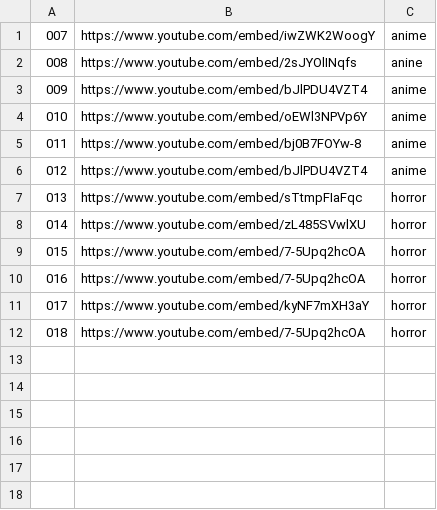
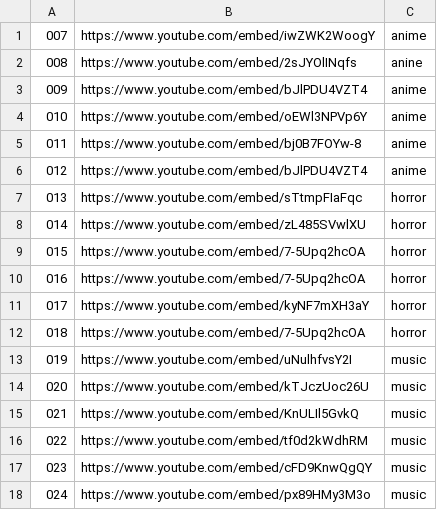
Before and after one commit to debbienguyenn/CSE4314-Senior-Design-I, a CSV file: data/video.csv, drawn as a sheet; the diff names each change by its address in the sheet, - before the commit and + after, or states it on an @@ line.

Commit message:
music.php

```diff
--- a/data/video.csv
+++ b/data/video.csv
+row 13: 019 | https://www.youtube.com/embed/uNulhfvsY2I | music
+row 14: 020 | https://www.youtube.com/embed/kTJczUoc26U | music
+row 15: 021 | https://www.youtube.com/embed/KnULIl5GvkQ | music
+row 16: 022 | https://www.youtube.com/embed/tf0d2kWdhRM | music
+row 17: 023 | https://www.youtube.com/embed/cFD9KnwQgQY | music
+row 18: 024 | https://www.youtube.com/embed/px89HMy3M3o | music
```
Also changed, not shown: 2 other files.
